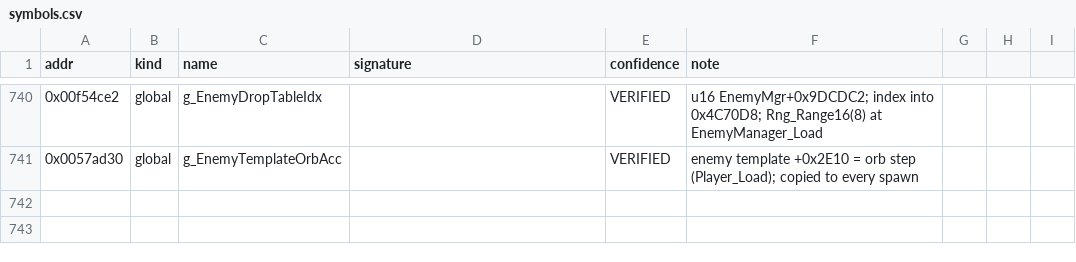
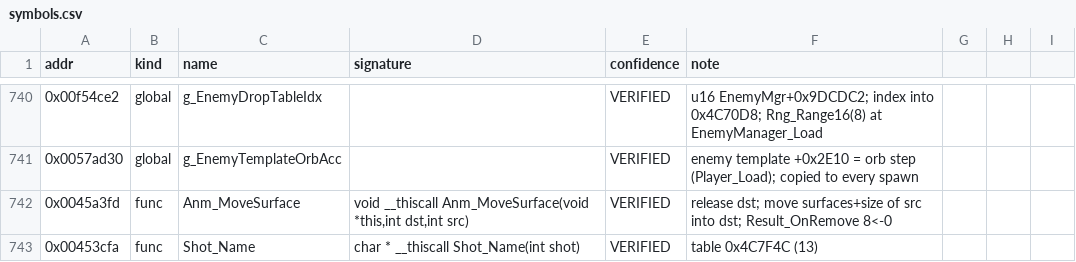
Before and after one commit to kauri-off/th_08, a CSV file: re/symbols.csv, drawn as a sheet; only a part is shown, gaps mark what is left out.

```diff
--- a/re/symbols.csv
+++ b/re/symbols.csv
@@ -741 +741,3 @@ addr,kind,name,signature,confidence,note
 0x0057ad30,global,g_EnemyTemplateOrbAcc,,VERIFIED,enemy template +0x2E10 = orb step (Player_Load); copied to every spawn
+0x0045a3fd,func,Anm_MoveSurface,"void __thiscall Anm_MoveSurface(void *this,int dst,int src)",VERIFIED,release dst; move surfaces+size of src into dst; Result_OnRemove 8<-0
+0x00453cfa,func,Shot_Name,"char * __thiscall Shot_Name(int shot)",VERIFIED,table 0x4C7F4C (13)
```
Also changed, not shown: 18 other files.
